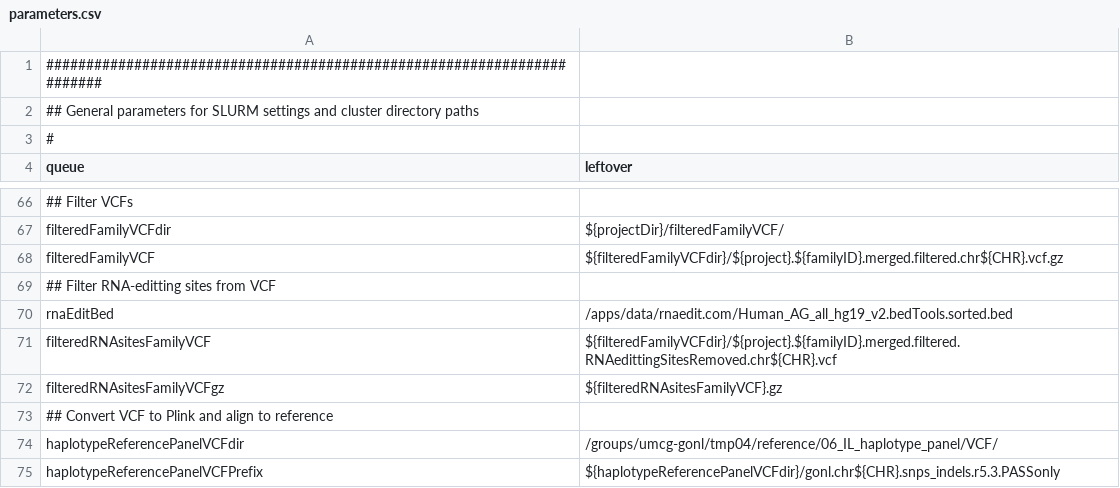
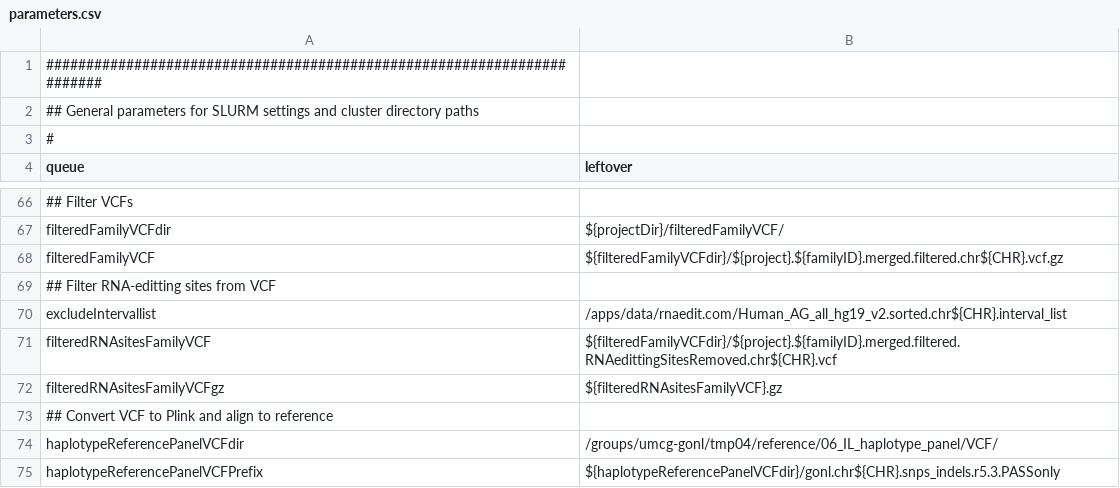
Before and after one commit to molgenis/molgenis-pipelines, a CSV file: compute5/5GPM_phasing/parameters.csv, drawn as a sheet; only a part is shown, gaps mark what is left out.

```diff
--- a/compute5/5GPM_phasing/parameters.csv
+++ b/compute5/5GPM_phasing/parameters.csv
@@ -69,3 +69,3 @@ filteredFamilyVCF,${filteredFamilyVCFdir}/${project}.${familyID}.merged.filtered
 ## Filter RNA-editting sites from VCF
-rnaEditBed,/apps/data/rnaedit.com/Human_AG_all_hg19_v2.bedTools.sorted.bed
+excludeIntervallist,/apps/data/rnaedit.com/Human_AG_all_hg19_v2.sorted.chr${CHR}.interval_list
 filteredRNAsitesFamilyVCF,${filteredFamilyVCFdir}/${project}.${familyID}.merged.filtered.RNAedittingSitesRemoved.chr${CHR}.vcf
```
Also changed, not shown: 1 other file.
